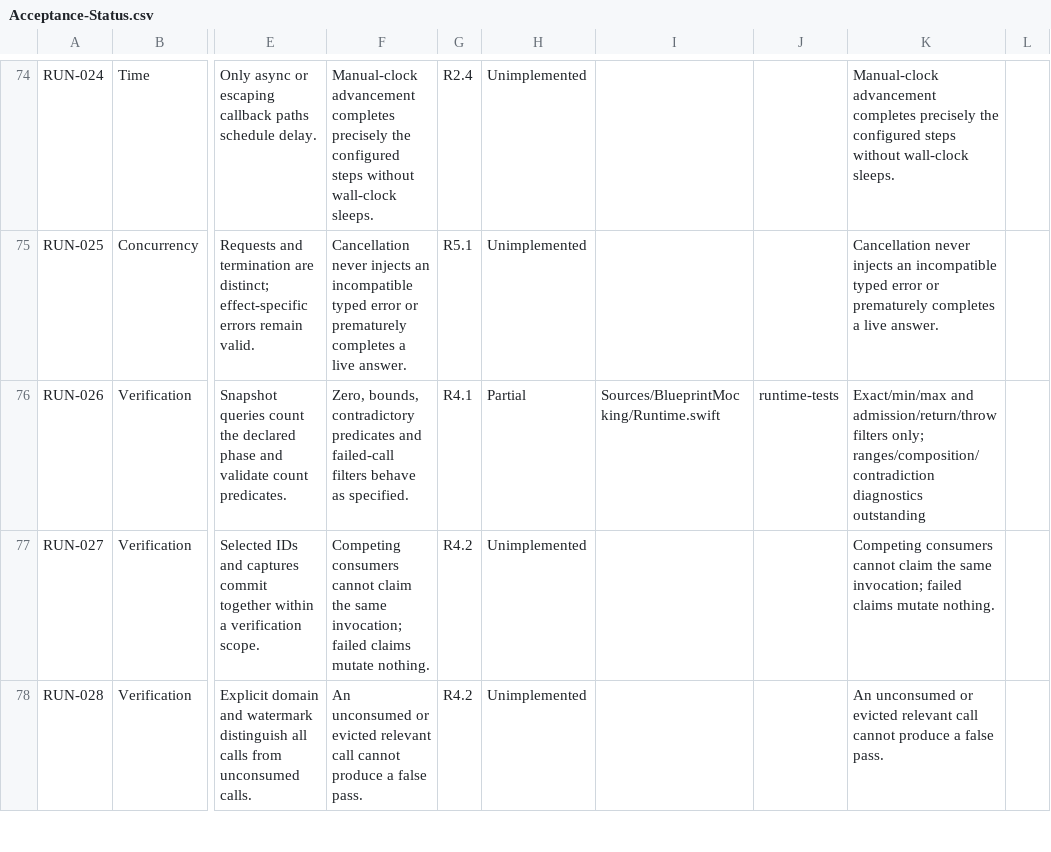
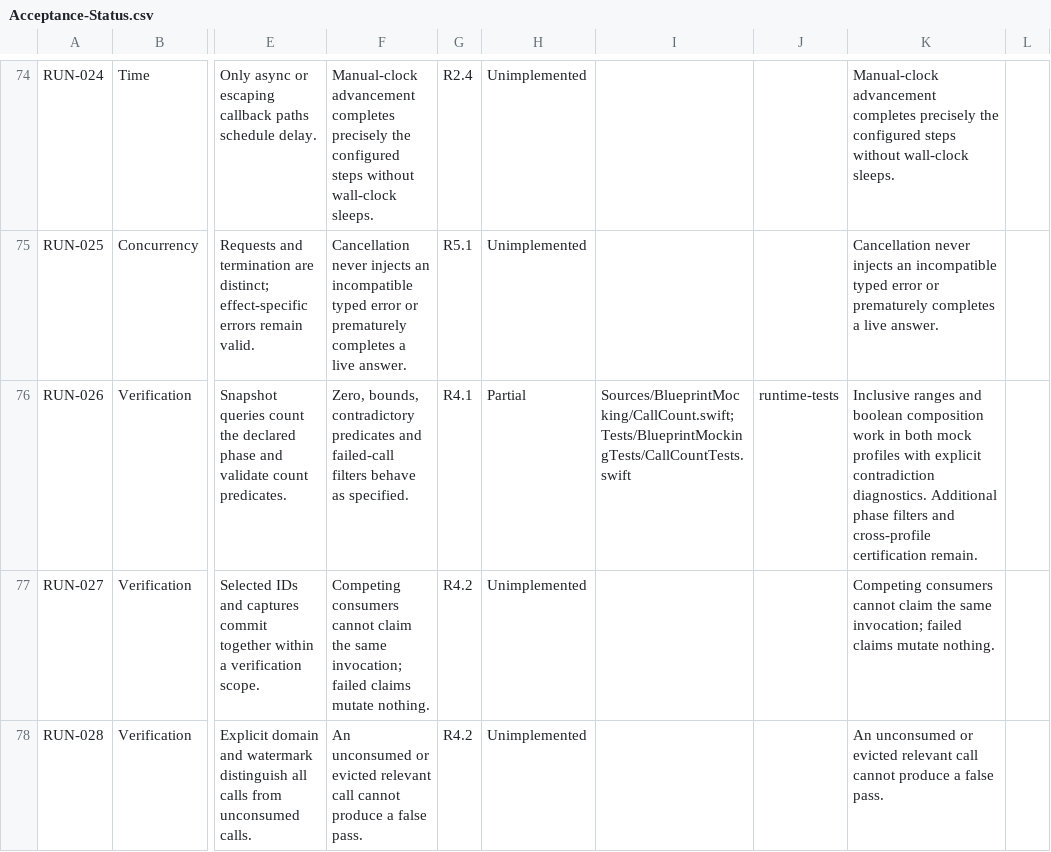
Before and after one commit to trianstudios/blueprint-swift-mocking-framework, a CSV file: Docs/Acceptance-Status.csv, drawn as a sheet; only a part is shown, gaps mark what is left out; the diff names each change by its address in the sheet, - before the commit and + after, or states it on an @@ line.

Commit message:
Milestone 7: compose verification call-count predicates
Add inclusive ranges, exact boolean composition and bounded contradiction diagnostics to both mock profiles.

```diff
--- a/Docs/Acceptance-Status.csv
+++ b/Docs/Acceptance-Status.csv
-I76: Sources/BlueprintMocking/Runtime.swift
+I76: Sources/BlueprintMocking/CallCount.swift; Tests/BlueprintMockingTests/CallCountTests.swift
-K76: Exact/min/max and admission/return/throw filters only; ranges/composition/contradiction diagnostics outstanding
+K76: Inclusive ranges and boolean composition work in both mock profiles with explicit contradiction diagnostics. Additional phase filters and cross-profile certification remain.
```
Also changed, not shown: 5 other files.
